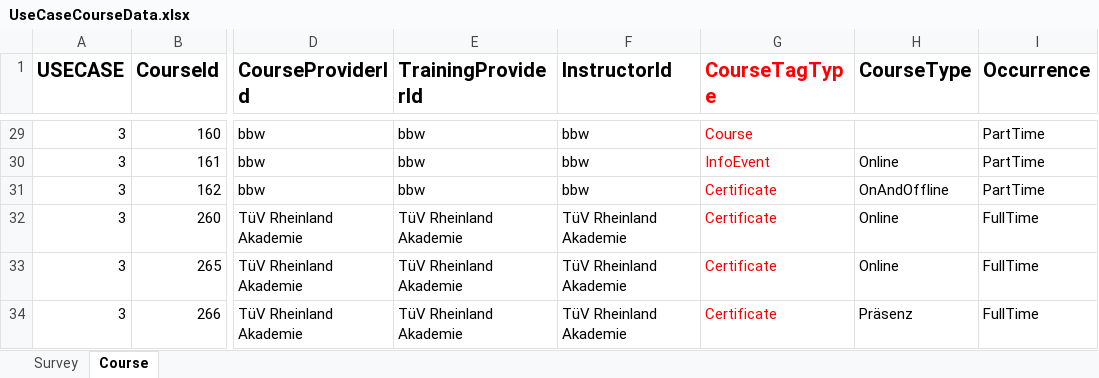
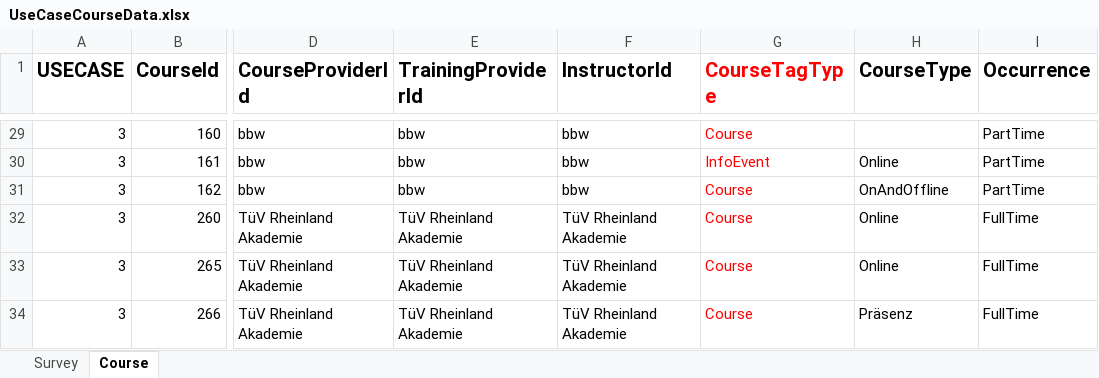
Before and after one commit to HDBW/APOLLO, an Excel workbook: src/cloud/backend/apollo.cloud/Graph.Apollo.Cloud.Assessment/Data/UseCaseCourseData.xlsx, sheet Course, drawn as a sheet; only a part is shown, gaps mark what is left out; values as stored, in another font and other column widths than the file's, no borders; the diff covers the shown part only; the diff names each change by its address in the sheet, - before the commit and + after, or states it on an @@ line.

```diff
--- a/src/cloud/backend/apollo.cloud/Graph.Apollo.Cloud.Assessment/Data/UseCaseCourseData.xlsx (sheet Course)
+++ b/src/cloud/backend/apollo.cloud/Graph.Apollo.Cloud.Assessment/Data/UseCaseCourseData.xlsx (sheet Course)
-G31:G34 (CourseTagType): Certificate
+G31:G34 (CourseTagType): Course
```
Also changed, not shown: 27 edited cells and cell formats elsewhere in this sheet, src/cloud/backend/apollo.cloud/Graph.Apollo.Cloud.Assessment/Data/Booklet_FK_Lagerlogistik.xlsx.
